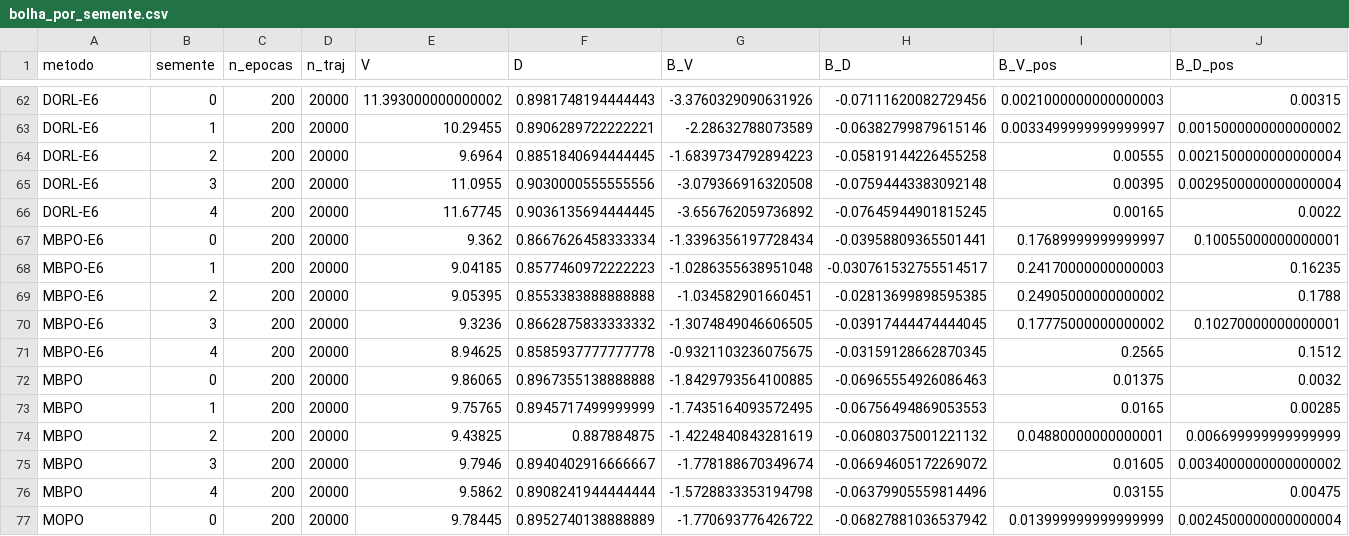
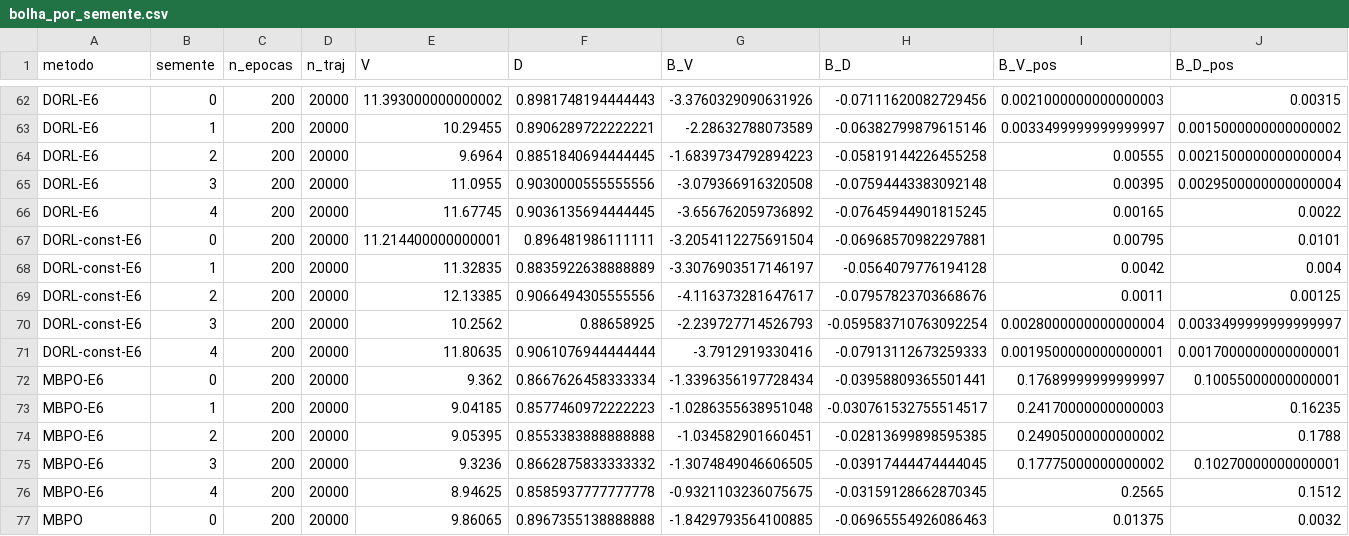
Before and after one commit to orlow04/Residencia, a CSV file: results/bolha/bolha_por_semente.csv, drawn as a sheet; only a part is shown, gaps mark what is left out; the shorter side is filled out with more unchanged rows; rows hold the shown columns only; the diff names each change by its address in the sheet, - before the commit and + after, or states it on an @@ line.

```diff
--- a/results/bolha/bolha_por_semente.csv
+++ b/results/bolha/bolha_por_semente.csv
+row 67: DORL-const-E6 | 0 | 200 | 20000 | 11.214400000000001 | 0.896481986111111 | -3.2054112275691504 | -0.06968570982297881 | 0.00795 | 0.0101
+row 68: DORL-const-E6 | 1 | 200 | 20000 | 11.32835 | 0.8835922638888889 | -3.3076903517146197 | -0.0564079776194128 | 0.0042 | 0.004
+row 69: DORL-const-E6 | 2 | 200 | 20000 | 12.13385 | 0.9066494305555556 | -4.116373281647617 | -0.07957823703668676 | 0.0011 | 0.00125
+row 70: DORL-const-E6 | 3 | 200 | 20000 | 10.2562 | 0.88658925 | -2.239727714526793 | -0.059583710763092254 | 0.0028000000000000004 | 0.0033499999999999997
+row 71: DORL-const-E6 | 4 | 200 | 20000 | 11.80635 | 0.9061076944444444 | -3.7912919330416 | -0.07913112673259333 | 0.0019500000000000001 | 0.0017000000000000001
```
Also changed, not shown: results/bolha/bolha_resumo.csv, results/e6/e1_por_semente.csv, 18 other files.
